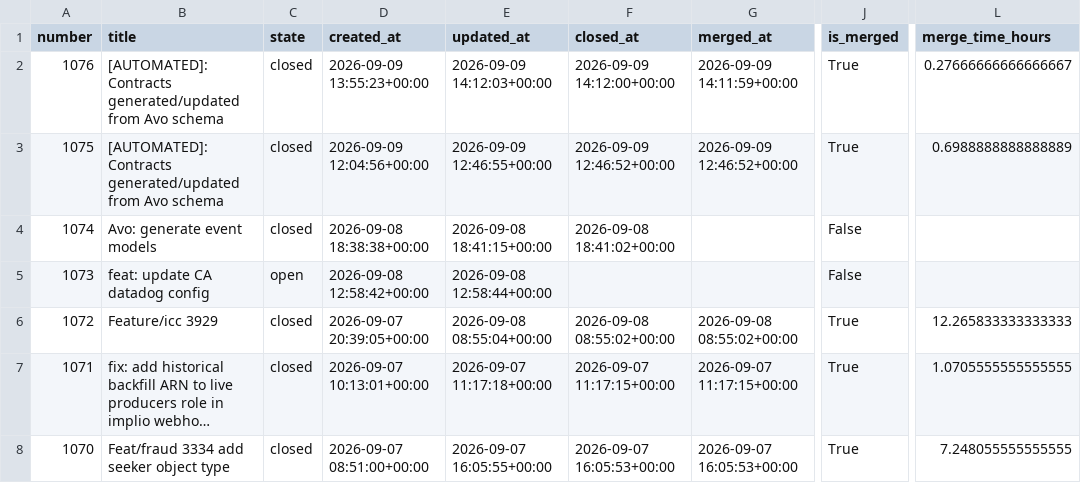
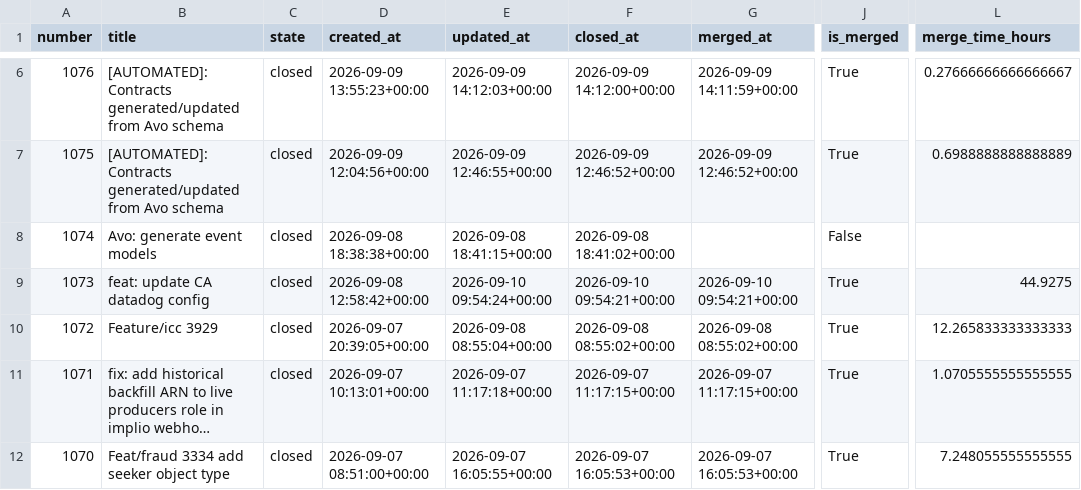
Before and after one commit to aviv-fathallahelmasri/github-pr-analytics, a CSV file: dashboard/data/pr_data.csv, drawn as a sheet; only a part is shown, gaps mark what is left out; long unchanged cells end in …; addresses are those after the commit; the diff covers the shown part only; the diff names each change by its address in the sheet, - before the commit and + after, or states it on an @@ line.

```diff
--- a/dashboard/data/pr_data.csv
+++ b/dashboard/data/pr_data.csv
-C9 (state): open
+C9 (state): closed
-E9 (updated_at): 2026-09-08 12:58:44+00:00
+E9 (updated_at): 2026-09-10 09:54:24+00:00
-F9 (closed_at): (empty)
+F9 (closed_at): 2026-09-10 09:54:21+00:00
-G9 (merged_at): (empty)
+G9 (merged_at): 2026-09-10 09:54:21+00:00
-J9 (is_merged): False
+J9 (is_merged): True
-L9 (merge_time_hours): (empty)
+L9 (merge_time_hours): 44.9275
```
Also changed, not shown: 4 added rows and 19 edited cells elsewhere in this file, 2 other files.
